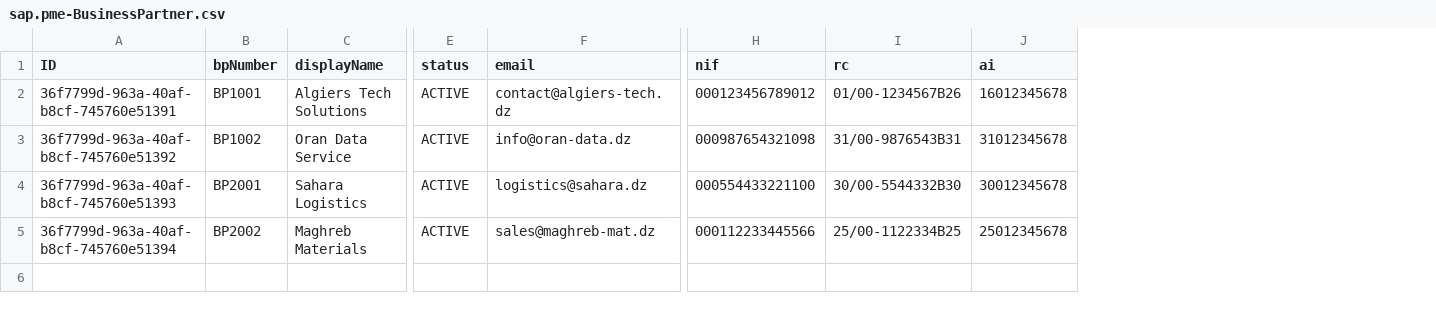
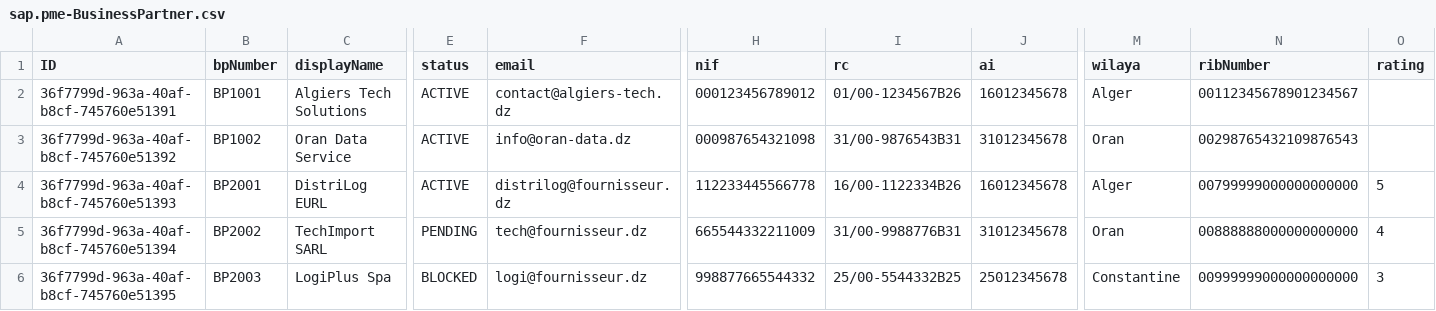
Before and after one commit to sadekiskounen-ctrl/pfe_projet, a CSV file: backend/db/data/sap.pme-BusinessPartner.csv, drawn as a sheet; only a part is shown, gaps mark what is left out; rows hold the shown columns only; the diff names each change by its address in the sheet, - before the commit and + after, or states it on an @@ line.

```diff
--- a/backend/db/data/sap.pme-BusinessPartner.csv
+++ b/backend/db/data/sap.pme-BusinessPartner.csv
+column M (wilaya), rows 2-5: Alger | Oran | Alger | Oran
+column N (ribNumber), rows 2-5: 00112345678901234567 | 00298765432109876543 | 00799999000000000000 | 00888888000000000000
+column O (rating), rows 4-5: 5 | 4
-C4 (displayName): Sahara Logistics
+C4 (displayName): DistriLog EURL
-F4 (email): logistics@sahara.dz
+F4 (email): distrilog@fournisseur.dz
-H4 (nif): 000554433221100
+H4 (nif): 112233445566778
-I4 (rc): 30/00-5544332B30
+I4 (rc): 16/00-1122334B26
-J4 (ai): 30012345678
+J4 (ai): 16012345678
-C5 (displayName): Maghreb Materials
+C5 (displayName): TechImport SARL
-E5 (status): ACTIVE
+E5 (status): PENDING
-F5 (email): sales@maghreb-mat.dz
+F5 (email): tech@fournisseur.dz
-H5 (nif): 000112233445566
+H5 (nif): 665544332211009
-I5 (rc): 25/00-1122334B25
+I5 (rc): 31/00-9988776B31
-J5 (ai): 25012345678
+J5 (ai): 31012345678
+row 6: 36f7799d-963a-40af-b8cf-745760e51395 | BP2003 | LogiPlus Spa | BLOCKED | logi@fournisseur.dz | 998877665544332 | 25/00-5544332B25 | 25012345678 | Constantine | 00999999000000000000 | 3
```
Also changed, not shown: 9 other files.
